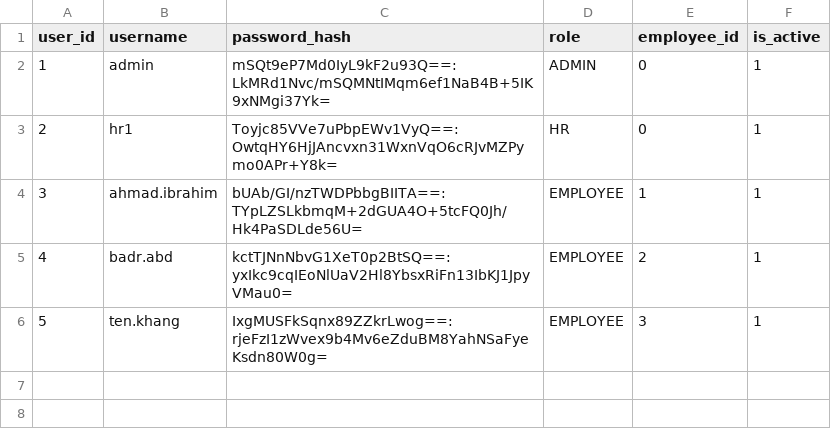
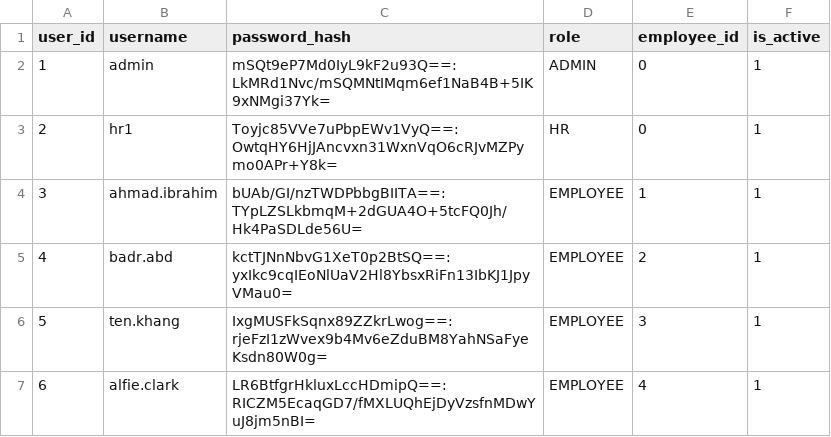
Before and after one commit to AlfieMBClark/DCOMS_Assignment, a CSV file: BHEL_HRM_System_New/BHEL_HRM/data/users.csv, drawn as a sheet.

```diff
--- a/BHEL_HRM_System_New/BHEL_HRM/data/users.csv
+++ b/BHEL_HRM_System_New/BHEL_HRM/data/users.csv
@@ -6 +6,2 @@ user_id,username,password_hash,role,employee_id,is_active
 5,ten.khang,IxgMUSFkSqnx89ZZkrLwog==:rjeFzI1zWvex9b4Mv6eZduBM8YahNSaFyeKsdn80W0g=,EMPLOYEE,3,1
+6,alfie.clark,LR6BtfgrHkluxLccHDmipQ==:RICZM5EcaqGD7/fMXLUQhEjDyVzsfnMDwYuJ8jm5nBI=,EMPLOYEE,4,1
```
Also changed, not shown: BHEL_HRM_System_New/BHEL_HRM/data/audit_log.csv, BHEL_HRM_System_New/BHEL_HRM/data/employees.csv, 53 other files.
